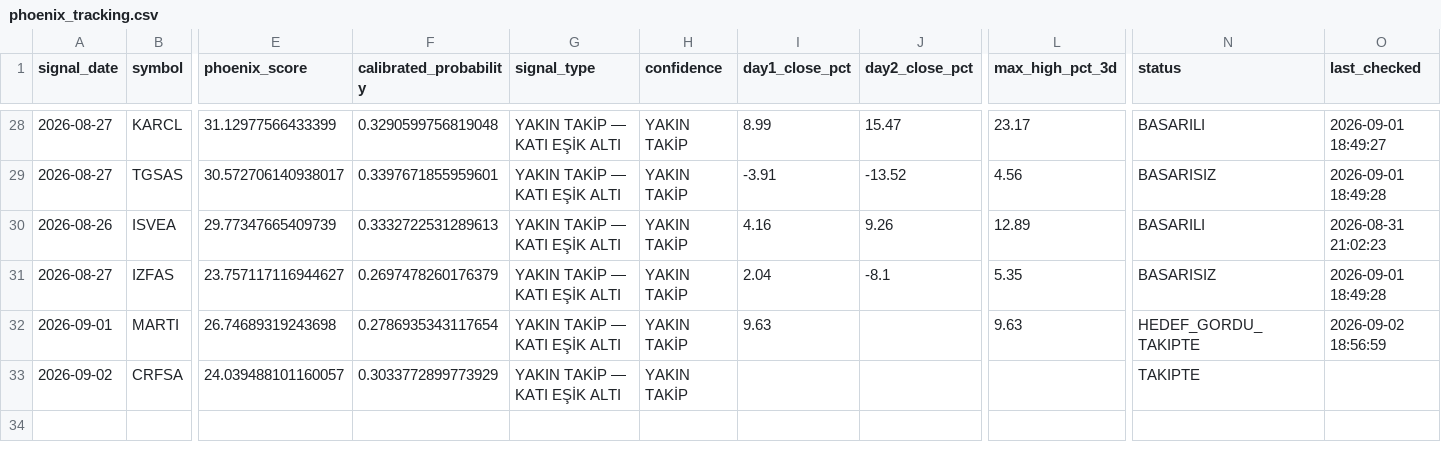
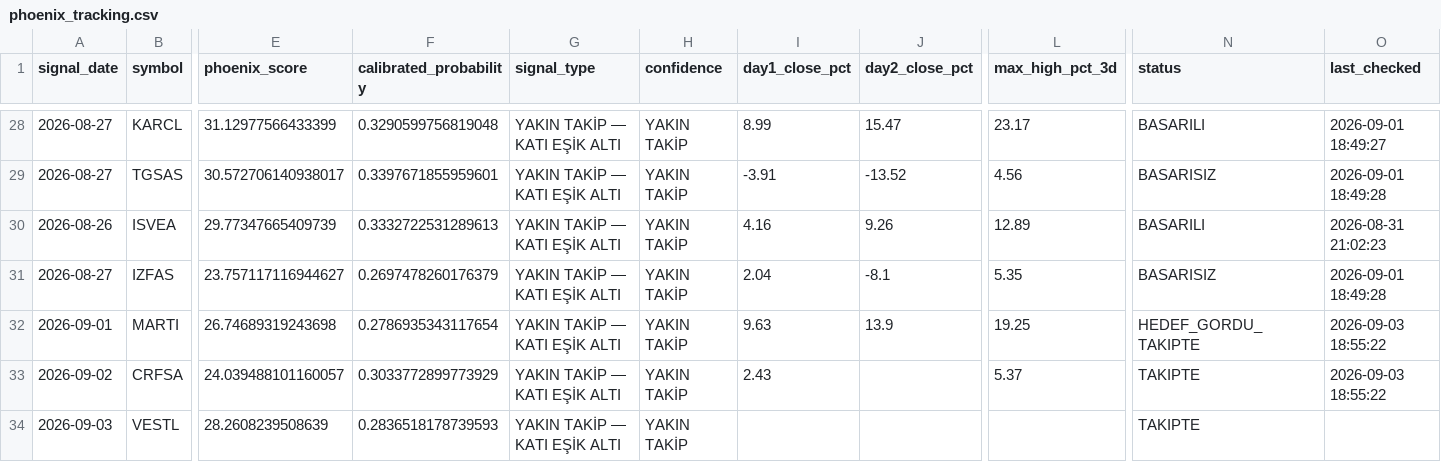
Before and after one commit to swcydsqzjb-bit/-phoenix, a CSV file: phoenix_tracking.csv, drawn as a sheet; only a part is shown, gaps mark what is left out; rows hold the shown columns only; the diff names each change by its address in the sheet, - before the commit and + after, or states it on an @@ line.

```diff
--- a/phoenix_tracking.csv
+++ b/phoenix_tracking.csv
-J32 (day2_close_pct): (empty)
+J32 (day2_close_pct): 13.9
-L32 (max_high_pct_3d): 9.63
+L32 (max_high_pct_3d): 19.25
-O32 (last_checked): 2026-09-02 18:56:59
+O32 (last_checked): 2026-09-03 18:55:22
-I33 (day1_close_pct): (empty)
+I33 (day1_close_pct): 2.43
-L33 (max_high_pct_3d): (empty)
+L33 (max_high_pct_3d): 5.37
-O33 (last_checked): (empty)
+O33 (last_checked): 2026-09-03 18:55:22
+row 34: 2026-09-03 | VESTL | 28.2608239508639 | 0.2836518178739593 | YAKIN TAKİP — KATI EŞİK ALTI | YAKIN TAKİP |  |  |  | TAKIPTE
```
